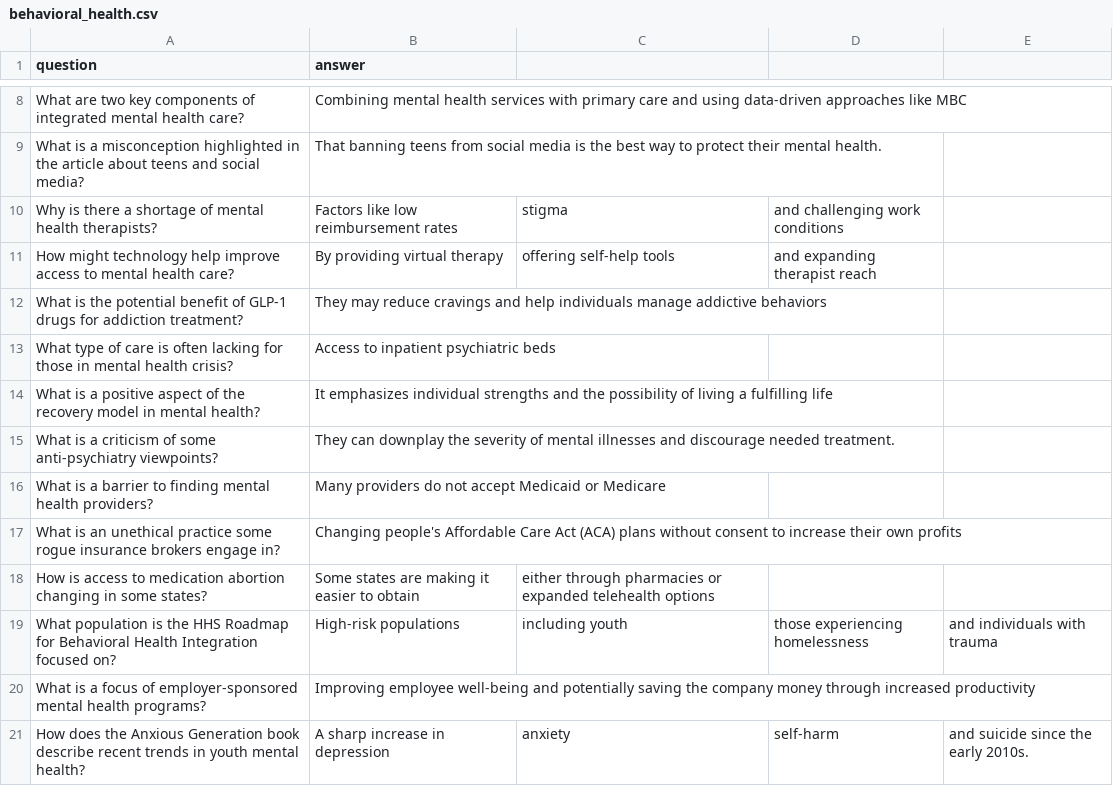
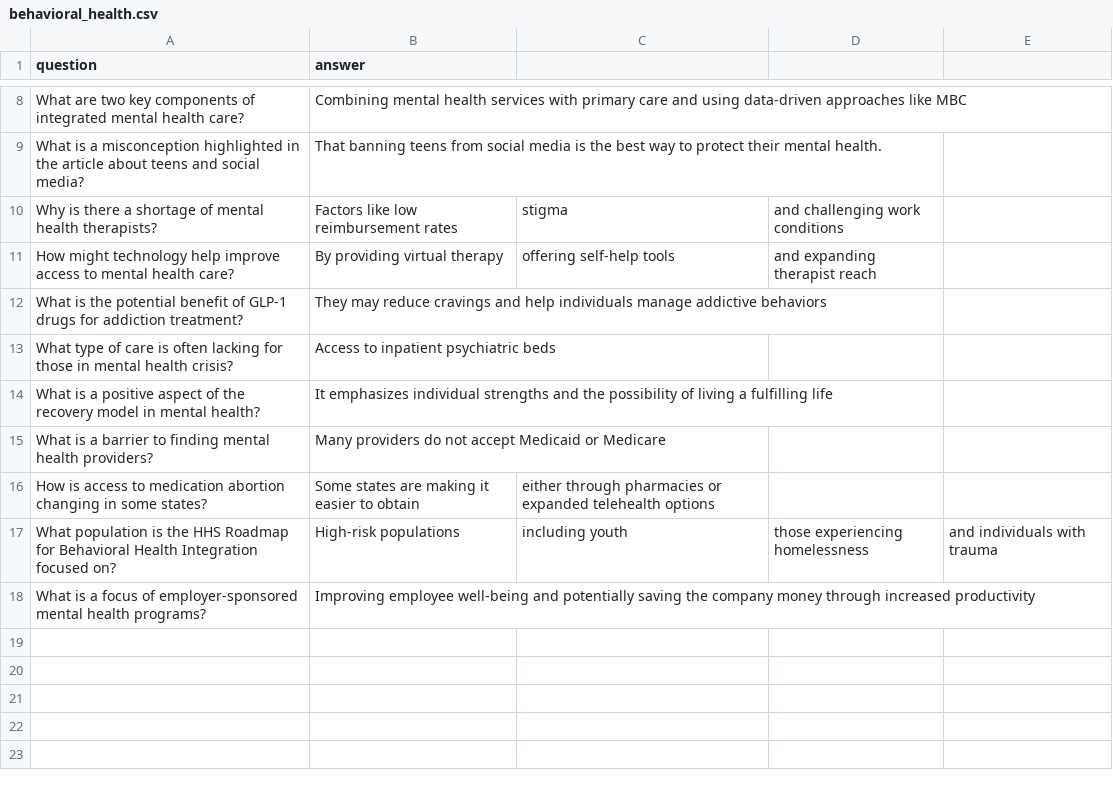
Before and after one commit to evanbrociner/evanbrociner.github.io, a CSV file: static/csv/behavioral_health.csv, drawn as a sheet; only a part is shown, gaps mark what is left out.

Commit message:
got rid of some rogue flashcards

```diff
--- a/static/csv/behavioral_health.csv
+++ b/static/csv/behavioral_health.csv
@@ -14,5 +14,3 @@ What type of care is often lacking for those in mental health crisis?,Access to
 What is a positive aspect of the recovery model in mental health?,It emphasizes individual strengths and the possibility of living a fulfilling life
-What is a criticism of some anti-psychiatry viewpoints?,They can downplay the severity of mental illnesses and discourage needed treatment.
 What is a barrier to finding mental health providers?,Many providers do not accept Medicaid or Medicare
-What is an unethical practice some rogue insurance brokers engage in?,Changing people's Affordable Care Act (ACA) plans without consent to increase their own profits
 How is access to medication abortion changing in some states?,Some states are making it easier to obtain, either through pharmacies or expanded telehealth options
@@ -20,2 +18 @@ What population is the HHS Roadmap for Behavioral Health Integration focused on?
 What is a focus of employer-sponsored mental health programs?,Improving employee well-being and potentially saving the company money through increased productivity
-How does the Anxious Generation book describe recent trends in youth mental health?,A sharp increase in depression, anxiety, self-harm, and suicide since the early 2010s.
```
